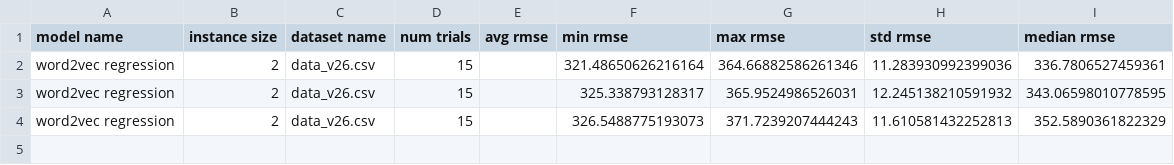
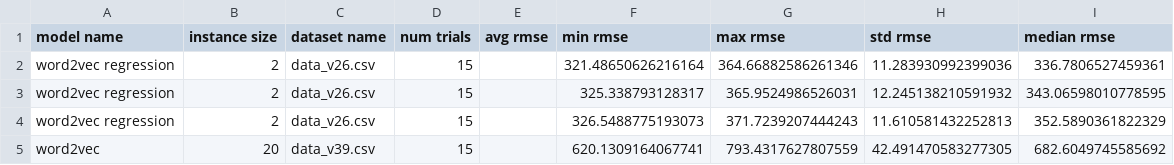
Before and after one commit to coocoo1112/6830Project, a CSV file: BaoTest/result_v1.csv, drawn as a sheet.

```diff
--- a/BaoTest/result_v1.csv
+++ b/BaoTest/result_v1.csv
@@ -4 +4,2 @@ word2vec regression,2,data_v26.csv,15,,325.338793128317,365.9524986526031,12.245
 word2vec regression,2,data_v26.csv,15,,326.5488775193073,371.7239207444243,11.610581432252813,352.5890361822329
+word2vec,20,data_v39.csv,15,,620.1309164067741,793.4317627807559,42.491470583277305,682.6049745585692
```
Also changed, not shown: 1 other file.
